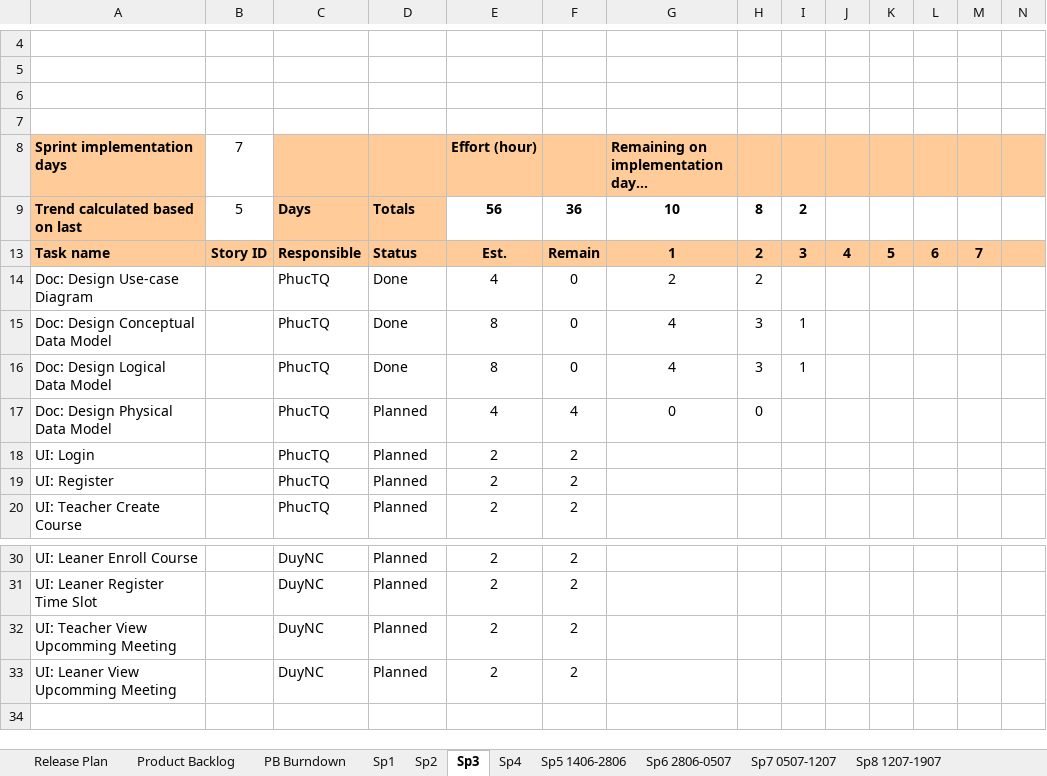
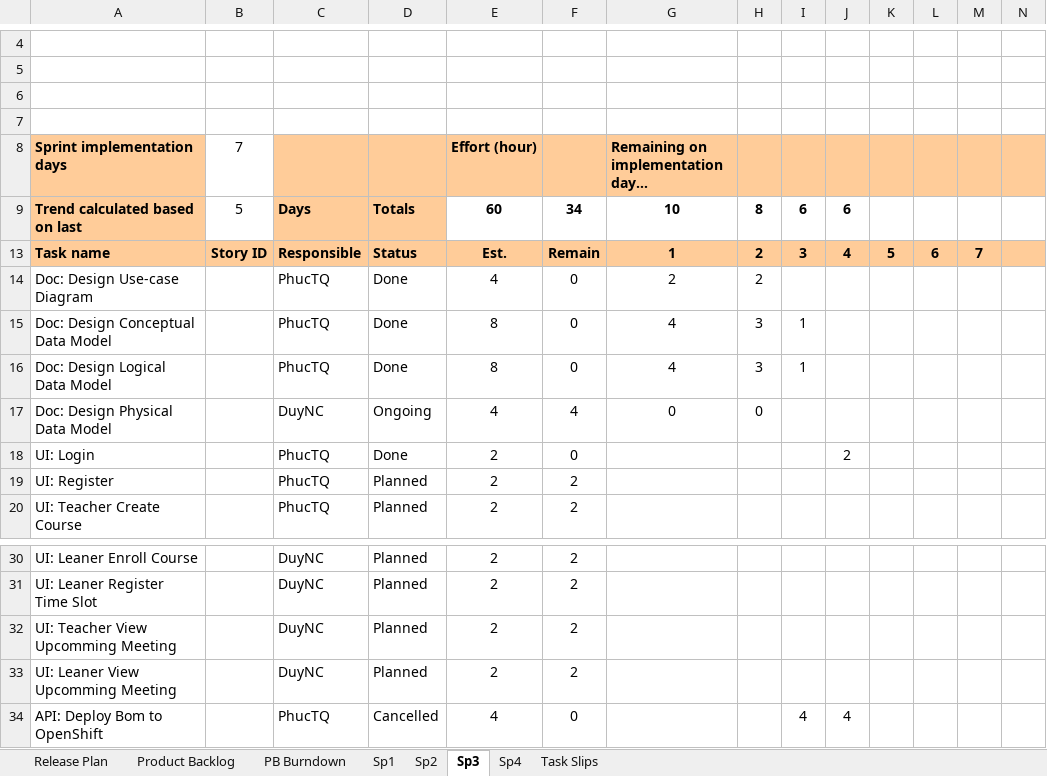
Before and after one commit to duyncse61032/mola-doc, an Excel workbook: SprintBacklogs.xlsx, sheet Sp3, drawn as a sheet; only a part is shown, gaps mark what is left out; values as stored, in another font and other column widths than the file's, no borders; charts and pictures and conditional formats not drawn; rows hold the shown columns only; the diff names each change by its address in the sheet, - before the commit and + after, or states it on an @@ line.

```diff
--- a/SprintBacklogs.xlsx (sheet Sp3)
+++ b/SprintBacklogs.xlsx (sheet Sp3)
-sheet tab: Sp5 1406-2806
-sheet tab: Sp6 2806-0507
-sheet tab: Sp7 0507-1207
-sheet tab: Sp8 1207-1907
-E9 (Effort (hour)): 56
+E9 (Effort (hour)): 60
-F9: 36
+F9: 34
-I9: 2
+I9: 6
-J9: (empty)
+J9: 6
-C17: PhucTQ
+C17: DuyNC
-D17: Planned
+D17: Ongoing
-D18: Planned
+D18: Done
-F18: 2
+F18: 0
-J18: (empty)
+J18: 2
+row 34: API: Deploy Bom to OpenShift |  | PhucTQ | Cancelled | 4 | 0 |  |  | 4 | 4
```
Also changed, not shown: sheet PB Burndown, sheet Product Backlog, sheet Release Plan, other sheet tabs, hidden cells, charts or pictures.
